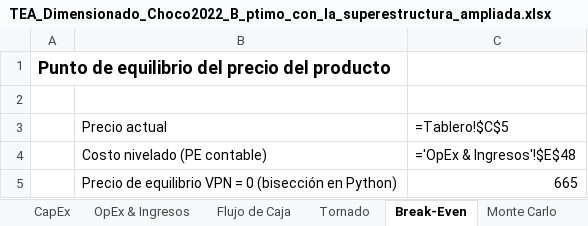
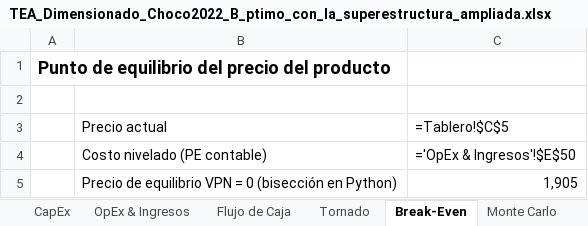
Before and after one commit to juanmurcia-jpg/corsano, an Excel workbook: modelos_pina/TEA_excel/TEA_Dimensionado_Choco2022_B_ptimo_con_la_superestructura_ampliada.xlsx, sheet Break-Even, drawn as a sheet; values as stored, in another font and other column widths than the file's, no borders; formulas without a stored value are shown as written; the diff names each change by its address in the sheet, - before the commit and + after, or states it on an @@ line.

```diff
--- a/modelos_pina/TEA_excel/TEA_Dimensionado_Choco2022_B_ptimo_con_la_superestructura_ampliada.xlsx (sheet Break-Even)
+++ b/modelos_pina/TEA_excel/TEA_Dimensionado_Choco2022_B_ptimo_con_la_superestructura_ampliada.xlsx (sheet Break-Even)
-C4: ='OpEx & Ingresos'!$E$48
+C4: ='OpEx & Ingresos'!$E$50
-C5: 665
+C5: 1,905
```
Also changed, not shown: sheet Monte Carlo, sheet OpEx & Ingresos, sheet Flujo de Caja, sheet Modelo del proceso, sheet Tornado, sheet Inicio, 1 more sheet, modelos_pina/TEA_excel/TEA_Dimensionado_Choco2022_A_ptimo_con_la_superestructura_ampliada.xlsx, modelos_pina/TEA_excel/TEA_Dimensionado_Choco2022_A_ptimo_con_la_topolog_a_anterior.xlsx, 56 other files.
